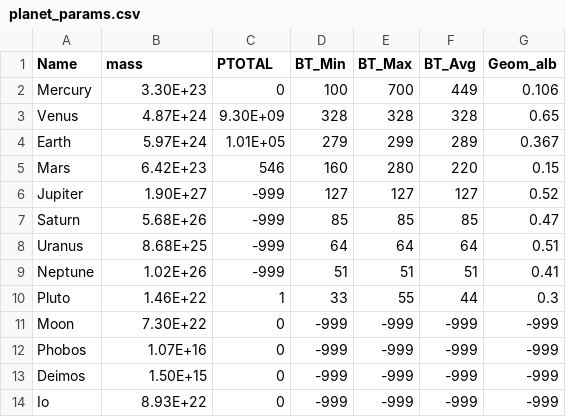
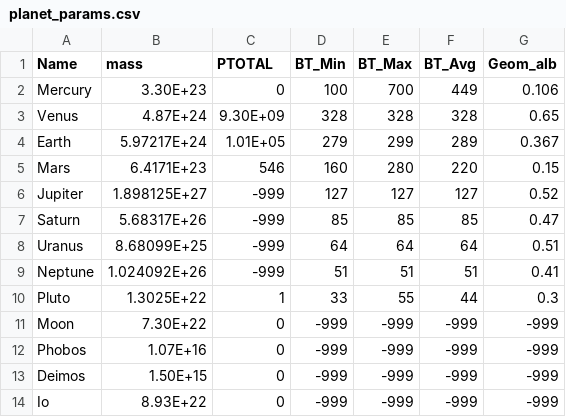
Before and after one commit to NAU-PIXEL/KRC, a CSV file: pyorb/src/pyorb/planet_params.csv, drawn as a sheet; only a part is shown.

Commit message:
Corrected bugged satellite semimajor axis. wrote tests to cover new functions get_satellite_semimajor_axis() and get_N24(). updated planet masses in csv as more accuracy was needed to pass tests when comparing semimajor axes to true values.

```diff
--- a/pyorb/src/pyorb/planet_params.csv
+++ b/pyorb/src/pyorb/planet_params.csv
@@ -3,9 +3,9 @@ Mercury,3.30E+23,0,100,700,449,0.106
 Venus,4.87E+24,9.30E+09,328,328,328,0.65
-Earth,5.97E+24,1.01E+05,279,299,289,0.367
-Mars,6.42E+23,546,160,280,220,0.15
-Jupiter,1.90E+27,-999,127,127,127,0.52
-Saturn,5.68E+26,-999,85,85,85,0.47
-Uranus,8.68E+25,-999,64,64,64,0.51
-Neptune,1.02E+26,-999,51,51,51,0.41
-Pluto,1.46E+22,1,33,55,44,0.3
+Earth,5.97217E+24,1.01E+05,279,299,289,0.367
+Mars,6.4171E+23,546,160,280,220,0.15
+Jupiter,1.898125E+27,-999,127,127,127,0.52
+Saturn,5.68317E+26,-999,85,85,85,0.47
+Uranus,8.68099E+25,-999,64,64,64,0.51
+Neptune,1.024092E+26,-999,51,51,51,0.41
+Pluto,1.3025E+22,1,33,55,44,0.3
 Moon,7.30E+22,0,-999,-999,-999,-999
```
Also changed, not shown: 2 other files.
